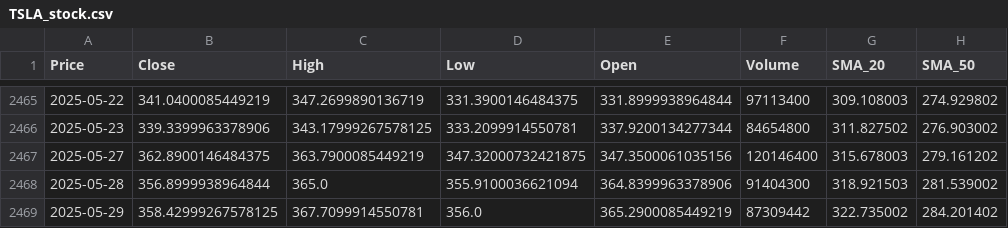
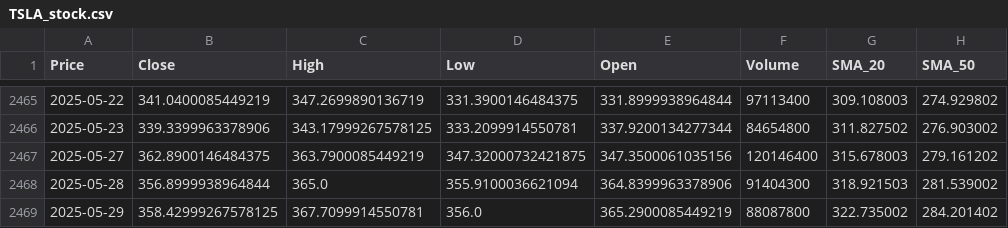
Before and after one commit to Tannngoc/Capstone2_project_BE, a CSV file: app/db/TSLA_stock.csv, drawn as a sheet; only a part is shown, gaps mark what is left out; the diff names each change by its address in the sheet, - before the commit and + after, or states it on an @@ line.

```diff
--- a/app/db/TSLA_stock.csv
+++ b/app/db/TSLA_stock.csv
-F2469 (Volume): 87309442
+F2469 (Volume): 88087800
```
Also changed, not shown: app/db/AAPL_stock.csv, app/db/IBM_stock.csv, 3 other files.
